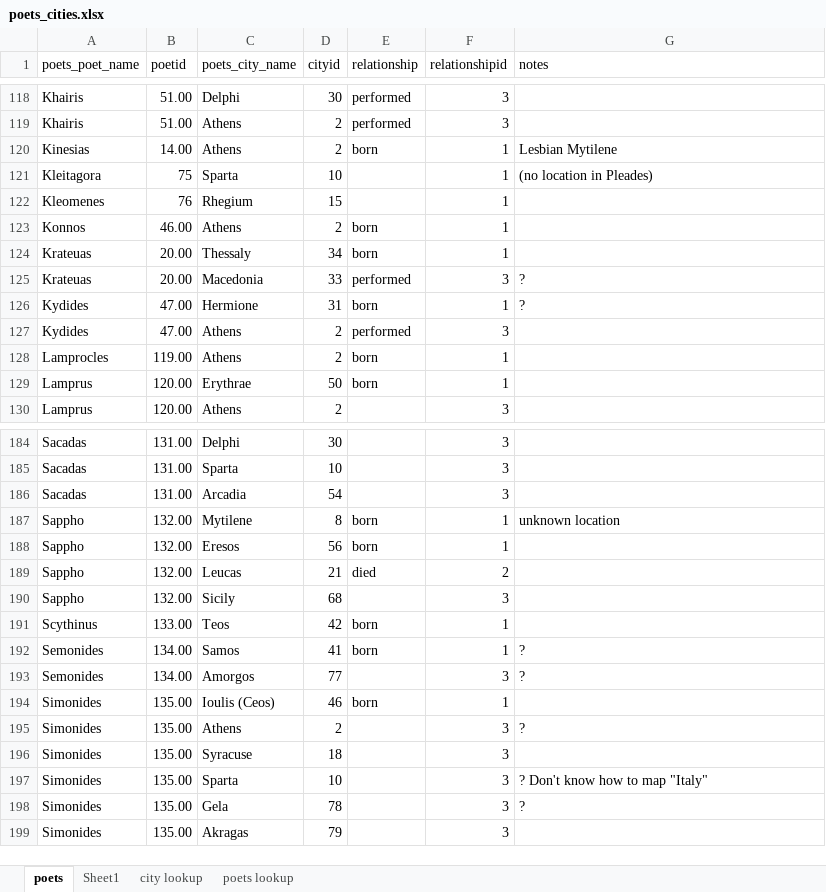
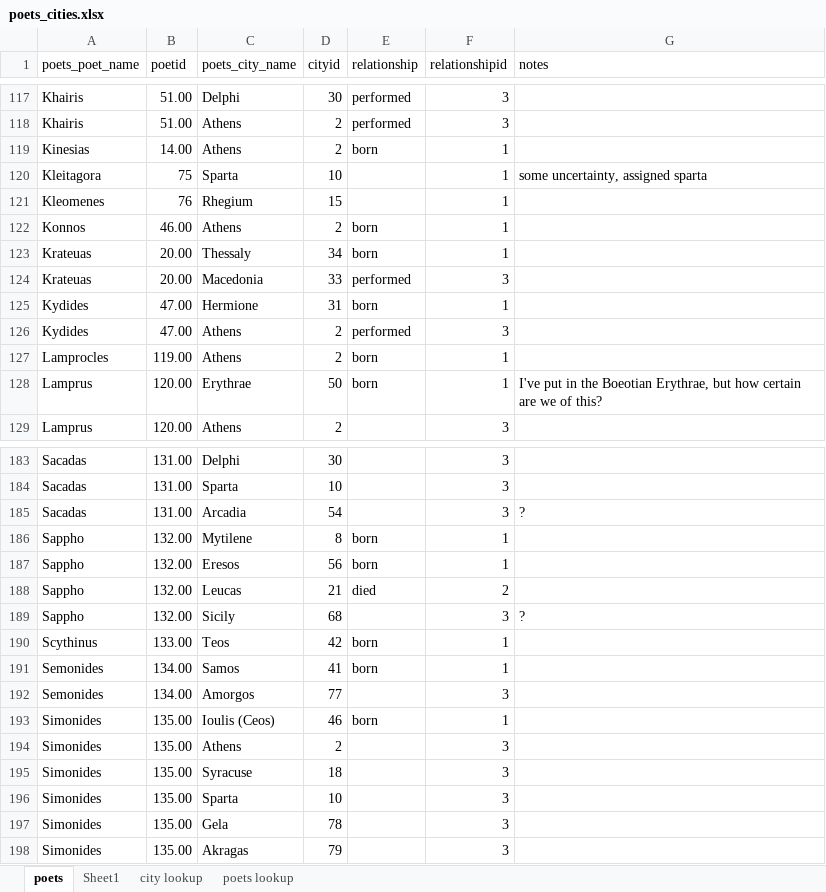
Before and after one commit to sul-cidr/lyricmappingproject.stanford.edu, an Excel workbook: production/data/poets_cities.xlsx, sheet poets, drawn as a sheet; only a part is shown, gaps mark what is left out; values as stored, in another font and other column widths than the file's, no borders; addresses are those after the commit; the diff covers the shown part only; the diff names each change by its address in the sheet, - before the commit and + after, or states it on an @@ line.

Commit message:
updated poets_cities to recover notes

```diff
--- a/production/data/poets_cities.xlsx (sheet poets)
+++ b/production/data/poets_cities.xlsx (sheet poets)
-G119 (notes): Lesbian Mytilene
+G119 (notes): (empty)
-G120 (notes): (no location in Pleades)
+G120 (notes): some uncertainty, assigned sparta
-G124:G125 (notes): ?
+G124:G125 (notes): (empty)
-G128 (notes): (empty)
+G128 (notes): I've put in the Boeotian Erythrae, but how certain are we of this?
-G185 (notes): (empty)
+G185 (notes): ?
-G186 (notes): unknown location
+G186 (notes): (empty)
-G189 (notes): (empty)
+G189 (notes): ?
-G191:G192 (notes): ?
+G191:G192 (notes): (empty)
-G194 (notes): ?
+G194 (notes): (empty)
-G196 (notes): ? Don't know how to map "Italy"
+G196 (notes): (empty)
-G197 (notes): ?
+G197 (notes): (empty)
```
Also changed, not shown: 1 moved row and 46 edited cells elsewhere in this sheet, sheet city lookup, formulas that keep their value.
